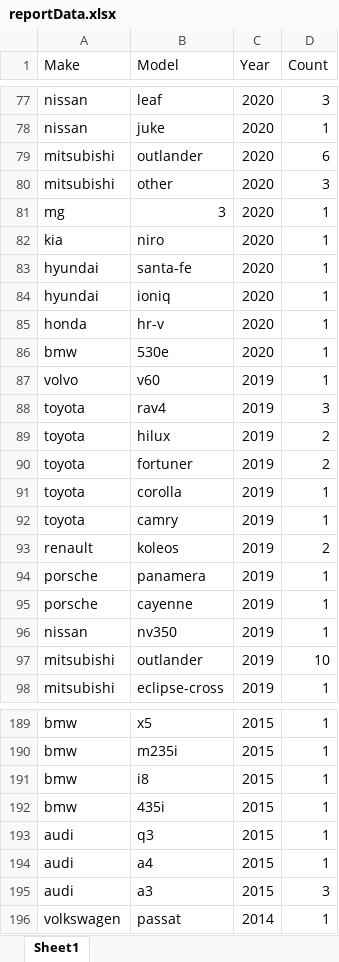
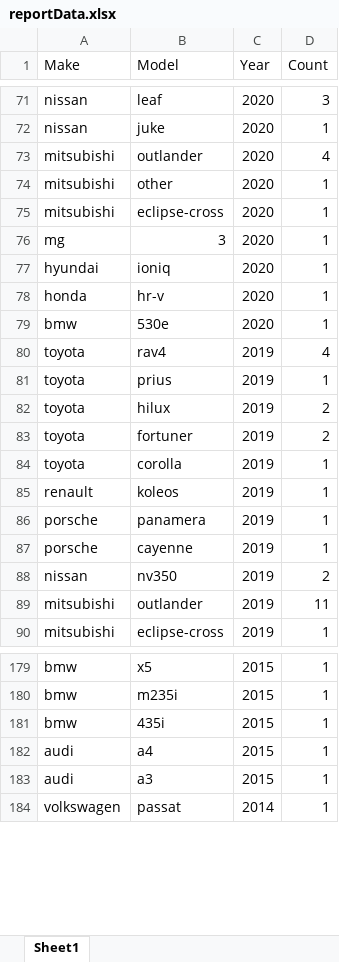
Before and after one commit to lin8231/762-impl, an Excel workbook: reportData.xlsx, sheet Sheet1, drawn as a sheet; only a part is shown, gaps mark what is left out; values as stored, in another font and other column widths than the file's, no borders; removed rows and columns are numbered as before the commit, all else as after; the diff covers the shown part only; the diff names each change by its address in the sheet, - before the commit and + after, or states it on an @@ line.

```diff
--- a/reportData.xlsx (sheet Sheet1)
+++ b/reportData.xlsx (sheet Sheet1)
-D73 (Count): 6
+D73 (Count): 4
-D74 (Count): 3
+D74 (Count): 1
+row 75: mitsubishi | eclipse-cross | 2020 | 1
-row 82: kia | niro | 2020 | 1
-row 83: hyundai | santa-fe | 2020 | 1
-row 87: volvo | v60 | 2019 | 1
-D80 (Count): 3
+D80 (Count): 4
+row 81: toyota | prius | 2019 | 1
-row 92: toyota | camry | 2019 | 1
-D85 (Count): 2
+D85 (Count): 1
-D88 (Count): 1
+D88 (Count): 2
-D89 (Count): 10
+D89 (Count): 11
-row 191: bmw | i8 | 2015 | 1
-row 193: audi | q3 | 2015 | 1
-D183 (Count): 3
+D183 (Count): 1
```
Also changed, not shown: 4 added rows, 12 removed rows and 47 edited cells elsewhere in this sheet, result.xlsx, 4 other files.
